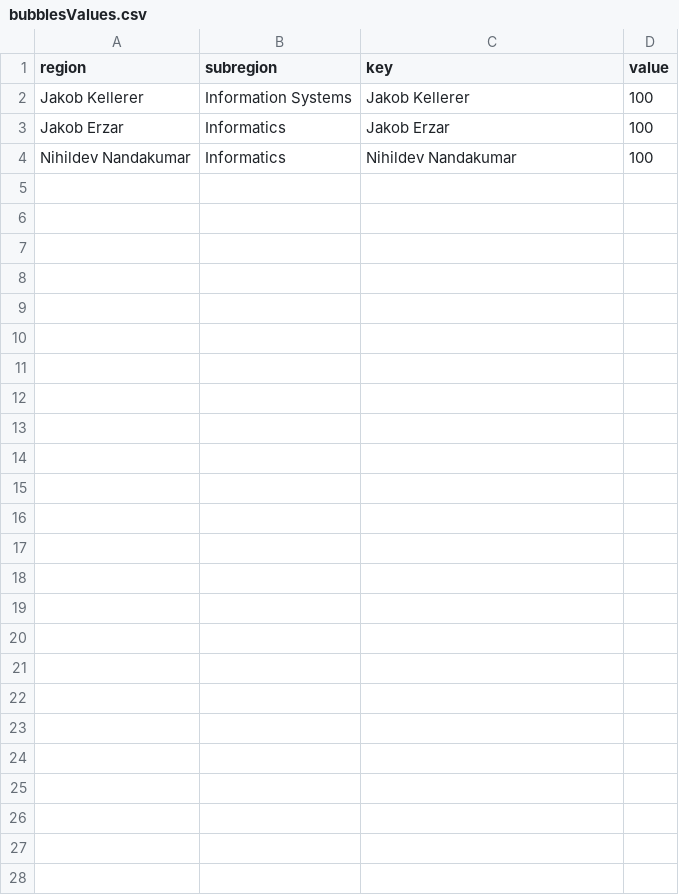
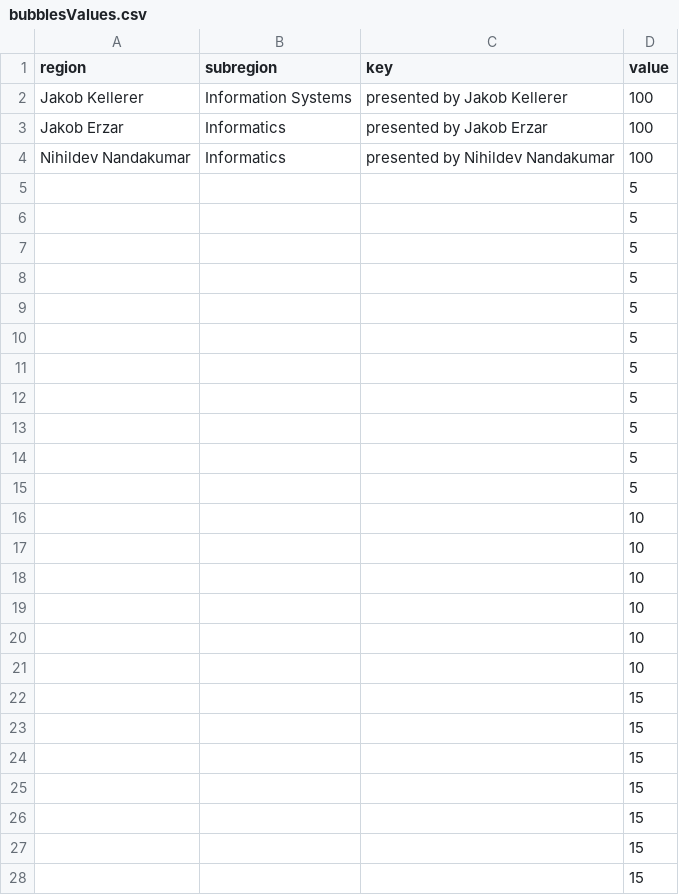
Before and after one commit to jakobkellerer/jakobkellerer.github.io, a CSV file: bubblesValues.csv, drawn as a sheet.

Commit message:
more bubbles

```diff
--- a/bubblesValues.csv
+++ b/bubblesValues.csv
@@ -1,4 +1,28 @@
 "region";"subregion";"key";"value"
-"Jakob Kellerer";"Information Systems";"Jakob Kellerer";100
-"Jakob Erzar";"Informatics";"Jakob Erzar";100
-"Nihildev Nandakumar";"Informatics";"Nihildev Nandakumar";100
+"Jakob Kellerer";"Information Systems";"presented by Jakob Kellerer";100
+"Jakob Erzar";"Informatics";"presented by Jakob Erzar";100
+"Nihildev Nandakumar";"Informatics";"presented by Nihildev Nandakumar";100
+"";"";"";5
+"";"";"";5
+"";"";"";5
+"";"";"";5
+"";"";"";5
+"";"";"";5
+"";"";"";5
+"";"";"";5
+"";"";"";5
+"";"";"";5
+"";"";"";5
+"";"";"";10
+"";"";"";10
+"";"";"";10
+"";"";"";10
+"";"";"";10
+"";"";"";10
+"";"";"";15
+"";"";"";15
+"";"";"";15
+"";"";"";15
+"";"";"";15
+"";"";"";15
+"";"";"";15
```
Also changed, not shown: 1 other file.
